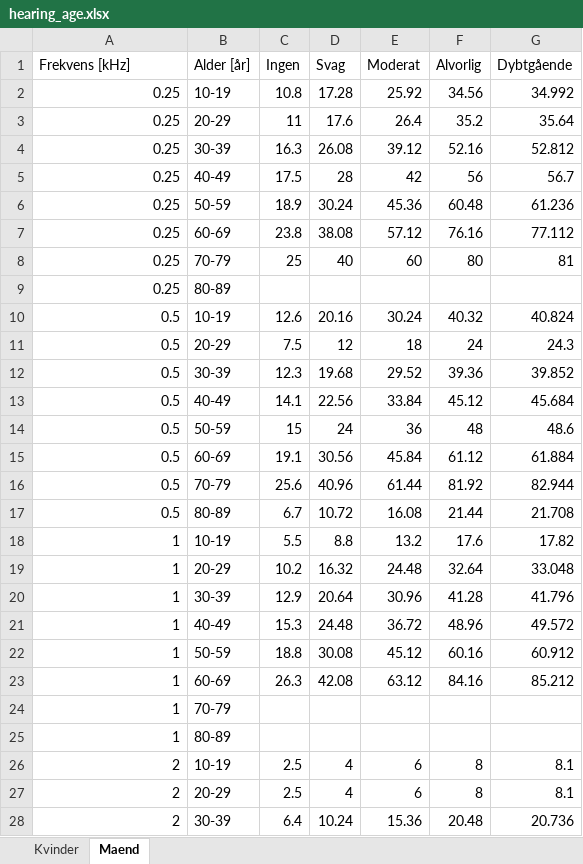
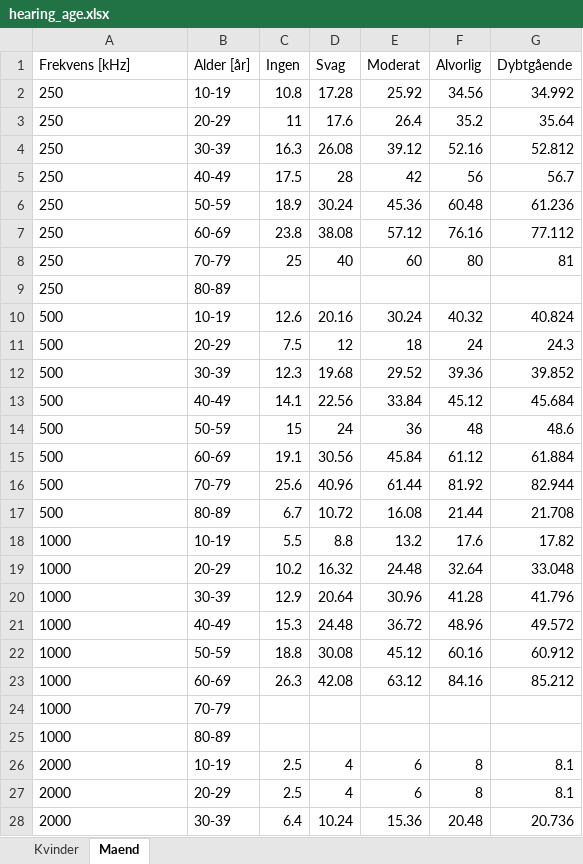
Before and after one commit to magborresen/p1_project, an Excel workbook: Result/hearing_age.xlsx, sheet Maend, drawn as a sheet; only a part is shown; values as stored, in another font and other column widths than the file's, no borders; the diff covers the shown part only; the diff names each change by its address in the sheet, - before the commit and + after, or states it on an @@ line.

Commit message:
Changed result.py and modified excel sheet

```diff
--- a/Result/hearing_age.xlsx (sheet Maend)
+++ b/Result/hearing_age.xlsx (sheet Maend)
-A2:A9 (Frekvens [kHz]): 0.25
+A2:A9 (Frekvens [kHz]): 250
-A2:A28 alignment: right
+A2:A28 alignment: left
-A10:A17 (Frekvens [kHz]): 0.5
+A10:A17 (Frekvens [kHz]): 500
-A18:A25 (Frekvens [kHz]): 1
+A18:A25 (Frekvens [kHz]): 1000
-A26:A28 (Frekvens [kHz]): 2
+A26:A28 (Frekvens [kHz]): 2000
```
Also changed, not shown: 21 edited cells and cell formats elsewhere in this sheet, sheet Kvinder, 1 other file.
